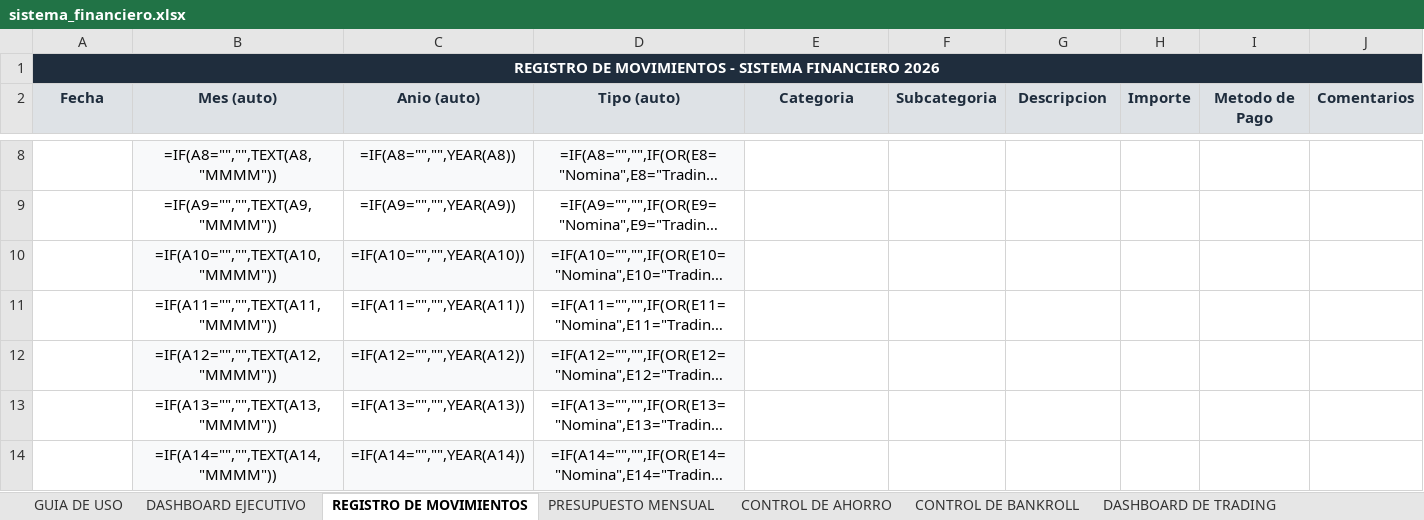
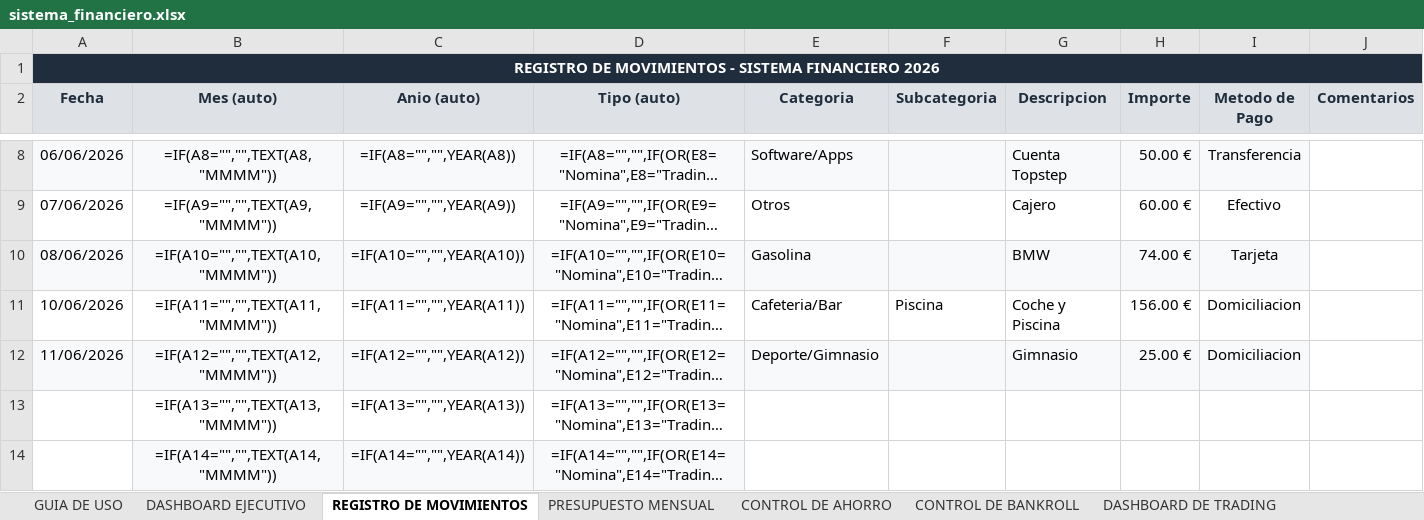
Before and after one commit to jraimundogonzalez-cmd/jonatan, an Excel workbook: sistema_financiero.xlsx, sheet REGISTRO DE MOVIMIENTOS, drawn as a sheet; only a part is shown, gaps mark what is left out; long unchanged cells end in …; values as stored, in another font and other column widths than the file's, no borders; formulas without a stored value are shown as written; the diff covers the shown part only; the diff names each change by its address in the sheet, - before the commit and + after, or states it on an @@ line.

```diff
--- a/sistema_financiero.xlsx (sheet REGISTRO DE MOVIMIENTOS)
+++ b/sistema_financiero.xlsx (sheet REGISTRO DE MOVIMIENTOS)
-A8 (Fecha): (empty)
+A8 (Fecha): 06/06/2026
-A8 fill: none
+A8 fill: #F8F9FA
-E8 (Categoria): (empty)
+E8 (Categoria): Software/Apps
-E8:I8 fill: none
+E8:I8 fill: #F8F9FA
-G8 (Descripcion): (empty)
+G8 (Descripcion): Cuenta Topstep
-H8 (Importe): (empty)
+H8 (Importe): 50.00 €
-I8 (Metodo de Pago): (empty)
+I8 (Metodo de Pago): Transferencia
-A9 (Fecha): (empty)
+A9 (Fecha): 07/06/2026
-E9 (Categoria): (empty)
+E9 (Categoria): Otros
-G9 (Descripcion): (empty)
+G9 (Descripcion): Cajero
-H9 (Importe): (empty)
+H9 (Importe): 60.00 €
-I9 (Metodo de Pago): (empty)
+I9 (Metodo de Pago): Efectivo
-A10 (Fecha): (empty)
+A10 (Fecha): 08/06/2026
-A10 fill: none
+A10 fill: #F8F9FA
-E10 (Categoria): (empty)
+E10 (Categoria): Gasolina
-E10:I10 fill: none
+E10:I10 fill: #F8F9FA
-G10 (Descripcion): (empty)
+G10 (Descripcion): BMW
-H10 (Importe): (empty)
+H10 (Importe): 74.00 €
-I10 (Metodo de Pago): (empty)
+I10 (Metodo de Pago): Tarjeta
-A11 (Fecha): (empty)
+A11 (Fecha): 10/06/2026
-E11 (Categoria): (empty)
+E11 (Categoria): Cafeteria/Bar
-F11 (Subcategoria): (empty)
+F11 (Subcategoria): Piscina
-G11 (Descripcion): (empty)
+G11 (Descripcion): Coche y Piscina
-H11 (Importe): (empty)
+H11 (Importe): 156.00 €
-I11:I12 (Metodo de Pago): (empty)
+I11:I12 (Metodo de Pago): Domiciliacion
-A12 (Fecha): (empty)
+A12 (Fecha): 11/06/2026
-A12 fill: none
+A12 fill: #F8F9FA
-E12 (Categoria): (empty)
+E12 (Categoria): Deporte/Gimnasio
-E12:I12 fill: none
+E12:I12 fill: #F8F9FA
-G12 (Descripcion): (empty)
+G12 (Descripcion): Gimnasio
-H12 (Importe): (empty)
+H12 (Importe): 25.00 €
```
Also changed, not shown: 26 edited cells and cell formats elsewhere in this sheet, 1 other file.
